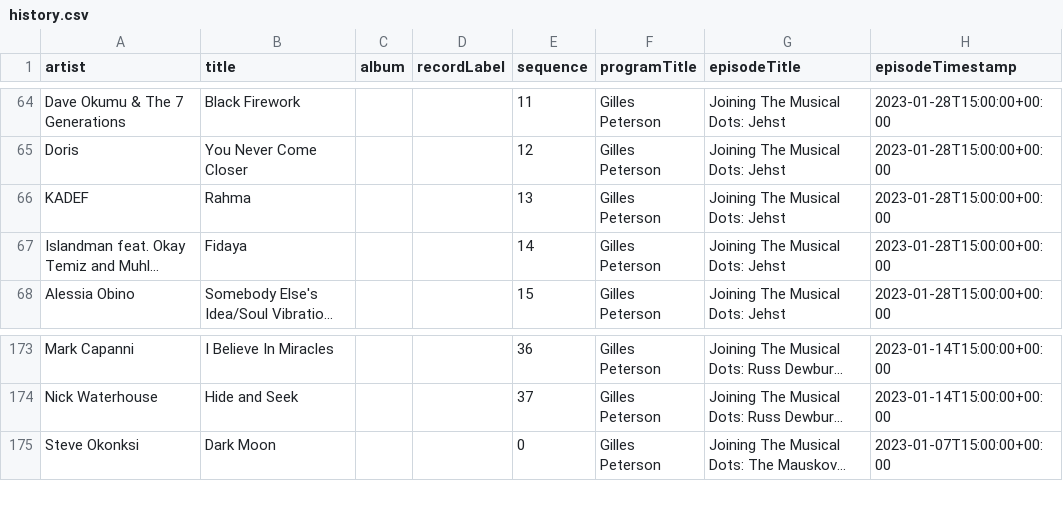
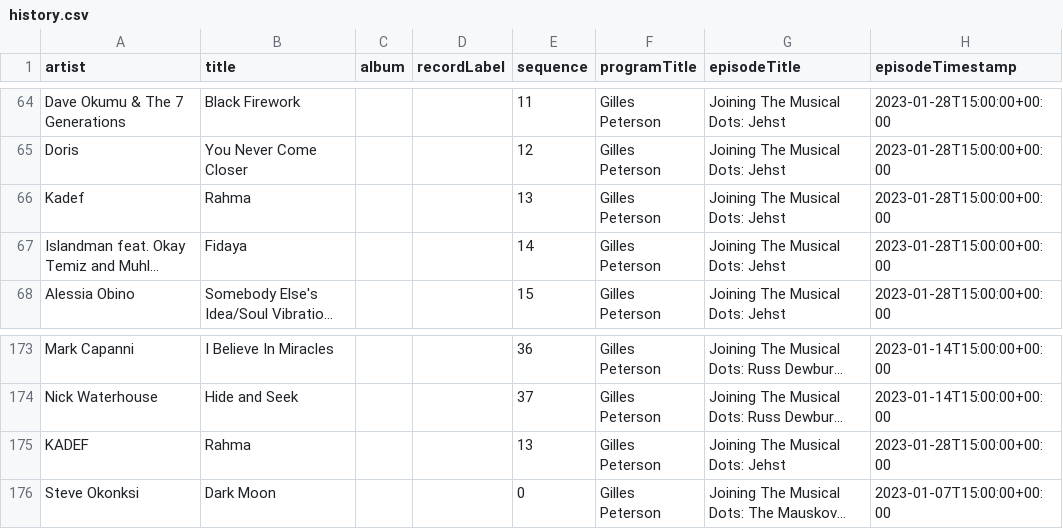
Before and after one commit to kevinschaul/bbc-radio-playlist-history, a CSV file: history.csv, drawn as a sheet; only a part is shown, gaps mark what is left out; long unchanged cells end in …; the diff names each change by its address in the sheet, - before the commit and + after, or states it on an @@ line.

```diff
--- a/history.csv
+++ b/history.csv
-A66 (artist): KADEF
+A66 (artist): Kadef
+row 175: KADEF | Rahma |  |  | 13 | Gilles Peterson | Joining The Musical Dots: Jehst | 2023-01-28T15:00:00+00:00
```
